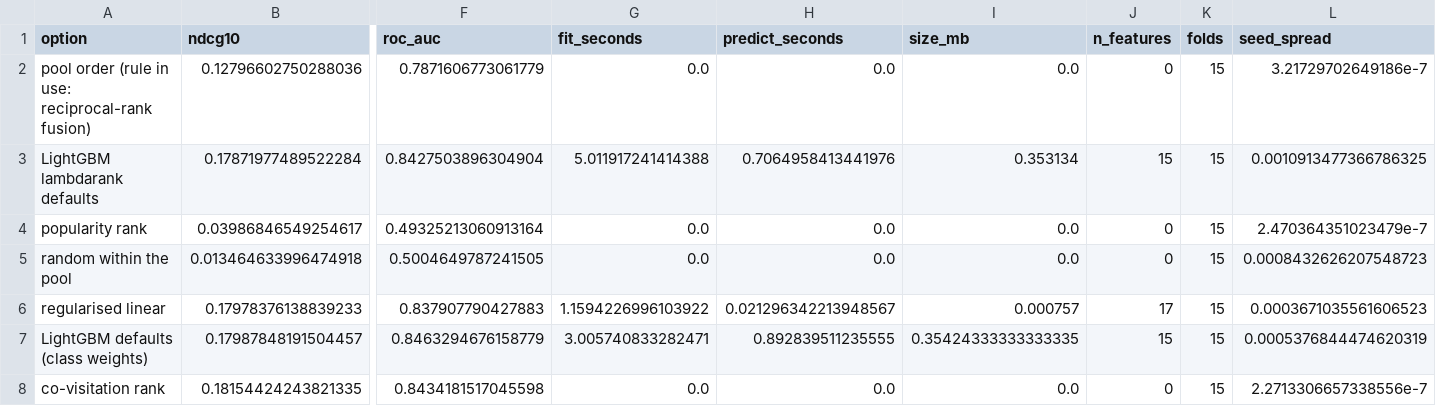
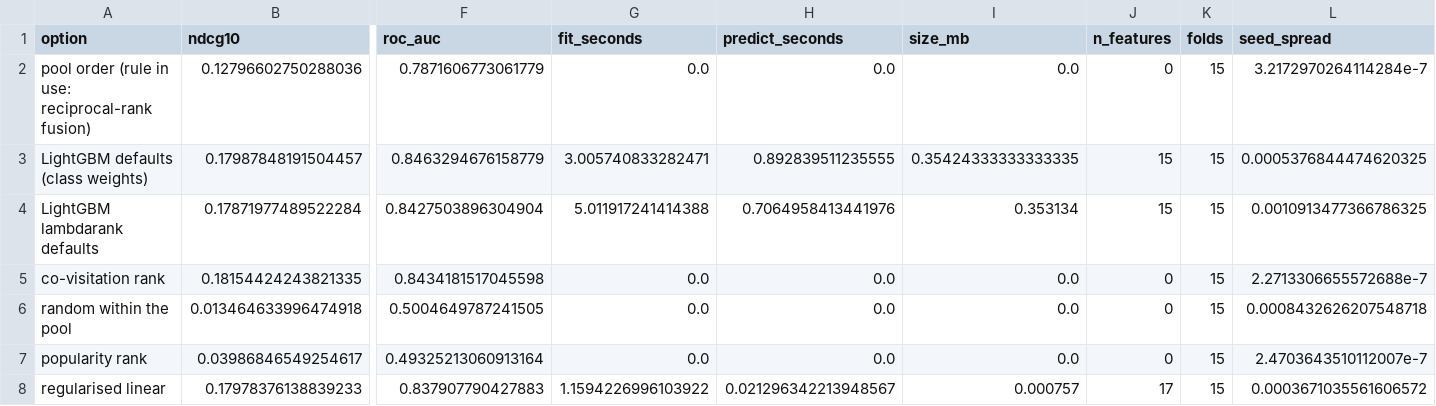
Before and after one commit to shaliqsv/Search_AI_project, a CSV file: modeling/tables/step0_baselines.csv, drawn as a sheet; only a part is shown, gaps mark what is left out; removed rows and columns are numbered as before the commit, all else as after; rows hold the shown columns only; the diff names each change by its address in the sheet, - before the commit and + after, or states it on an @@ line.

```diff
--- a/modeling/tables/step0_baselines.csv
+++ b/modeling/tables/step0_baselines.csv
-L2 (seed_spread): 3.21729702649186e-7
+L2 (seed_spread): 3.2172970264114284e-7
+row 3: LightGBM defaults (class weights) | 0.17987848191504457 | 0.8463294676158779 | 3.005740833282471 | 0.892839511235555 | 0.35424333333333335 | 15 | 15 | 0.0005376844474620325
-row 4: popularity rank | 0.03986846549254617 | 0.49325213060913164 | 0.0 | 0.0 | 0.0 | 0 | 15 | 2.470364351023479e-7
+row 5: co-visitation rank | 0.18154424243821335 | 0.8434181517045598 | 0.0 | 0.0 | 0.0 | 0 | 15 | 2.2713306655572688e-7
-L6 (seed_spread): 0.0008432626207548723
+L6 (seed_spread): 0.0008432626207548718
+row 7: popularity rank | 0.03986846549254617 | 0.49325213060913164 | 0.0 | 0.0 | 0.0 | 0 | 15 | 2.4703643510112007e-7
-L8 (seed_spread): 0.0003671035561606523
+L8 (seed_spread): 0.0003671035561606572
-row 7: LightGBM defaults (class weights) | 0.17987848191504457 | 0.8463294676158779 | 3.005740833282471 | 0.892839511235555 | 0.35424333333333335 | 15 | 15 | 0.0005376844474620319
-row 8: co-visitation rank | 0.18154424243821335 | 0.8434181517045598 | 0.0 | 0.0 | 0.0 | 0 | 15 | 2.2713306657338556e-7
```
Also changed, not shown: 21 other files.
